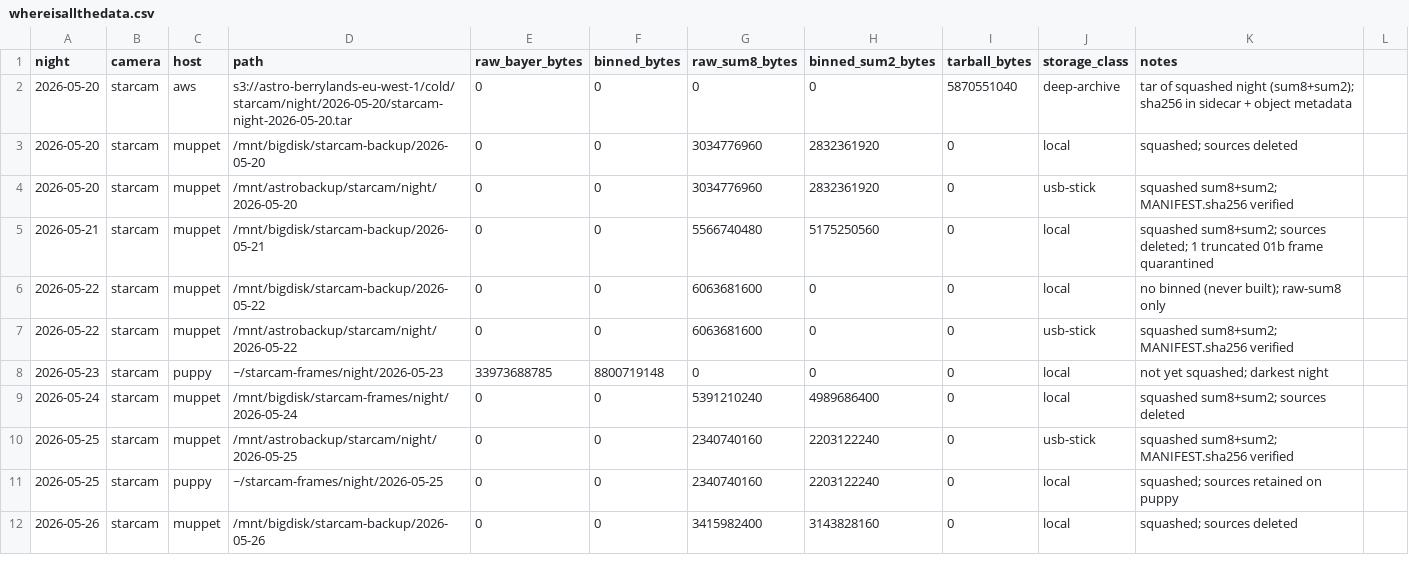
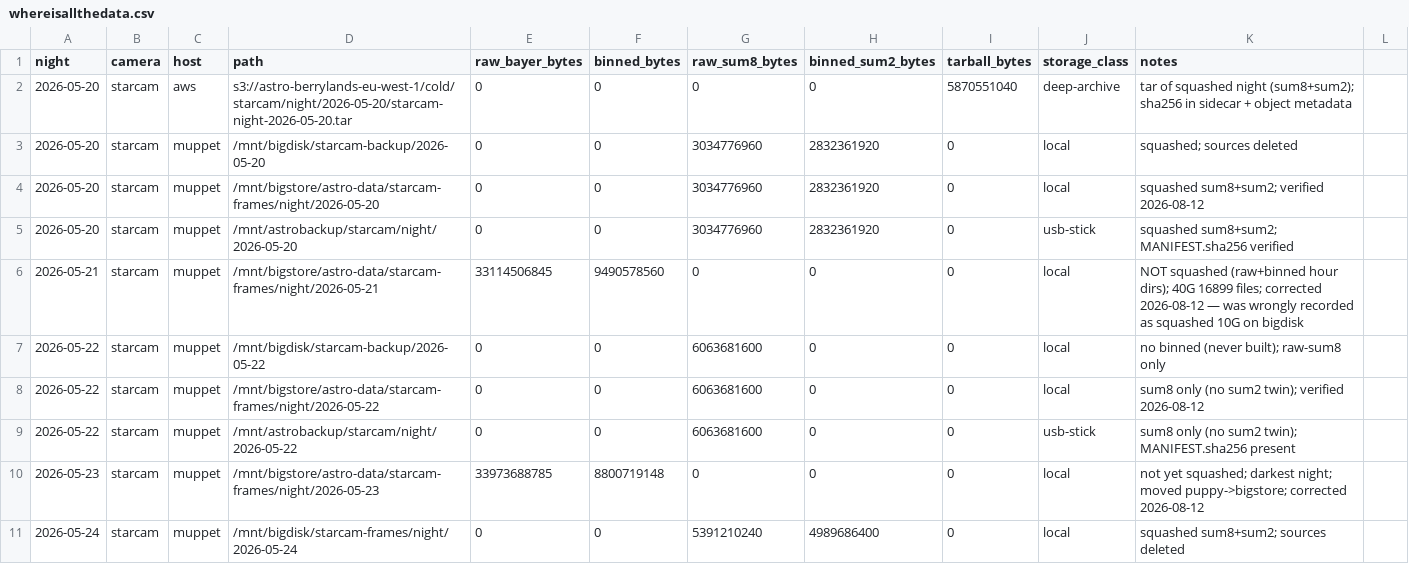
Before and after one commit to PeterGrecian/astro, a CSV file: whereisallthedata.csv, drawn as a sheet; only a part is shown; the shorter side is filled out with more unchanged rows; the diff covers the shown part only.

```diff
--- a/whereisallthedata.csv
+++ b/whereisallthedata.csv
@@ -3,7 +3,9 @@ night,camera,host,path,raw_bayer_bytes,binned_bytes,raw_sum8_bytes,binned_sum2_b
 2026-05-20,starcam,muppet,/mnt/bigdisk/starcam-backup/2026-05-20,0,0,3034776960,2832361920,0,local,squashed; sources deleted
+2026-05-20,starcam,muppet,/mnt/bigstore/astro-data/starcam-frames/night/2026-05-20,0,0,3034776960,2832361920,0,local,squashed sum8+sum2; verified 2026-08-12
 2026-05-20,starcam,muppet,/mnt/astrobackup/starcam/night/2026-05-20,0,0,3034776960,2832361920,0,usb-stick,squashed sum8+sum2; MANIFEST.sha256 verified
-2026-05-21,starcam,muppet,/mnt/bigdisk/starcam-backup/2026-05-21,0,0,5566740480,5175250560,0,local,squashed sum8+sum2; sources deleted; 1 truncated 01b frame quarantined
+2026-05-21,starcam,muppet,/mnt/bigstore/astro-data/starcam-frames/night/2026-05-21,33114506845,9490578560,0,0,0,local,NOT squashed (raw+binned hour dirs); 40G 16899 files; corrected 2026-08-12 — was wrongly recorded as squashed 10G on bigdisk
 2026-05-22,starcam,muppet,/mnt/bigdisk/starcam-backup/2026-05-22,0,0,6063681600,0,0,local,no binned (never built); raw-sum8 only
-2026-05-22,starcam,muppet,/mnt/astrobackup/starcam/night/2026-05-22,0,0,6063681600,0,0,usb-stick,squashed sum8+sum2; MANIFEST.sha256 verified
-2026-05-23,starcam,puppy,~/starcam-frames/night/2026-05-23,33973688785,8800719148,0,0,0,local,not yet squashed; darkest night
+2026-05-22,starcam,muppet,/mnt/bigstore/astro-data/starcam-frames/night/2026-05-22,0,0,6063681600,0,0,local,sum8 only (no sum2 twin); verified 2026-08-12
+2026-05-22,starcam,muppet,/mnt/astrobackup/starcam/night/2026-05-22,0,0,6063681600,0,0,usb-stick,sum8 only (no sum2 twin); MANIFEST.sha256 present
+2026-05-23,starcam,muppet,/mnt/bigstore/astro-data/starcam-frames/night/2026-05-23,33973688785,8800719148,0,0,0,local,not yet squashed; darkest night; moved puppy->bigstore; corrected 2026-08-12
 2026-05-24,starcam,muppet,/mnt/bigdisk/starcam-frames/night/2026-05-24,0,0,5391210240,4989686400,0,local,squashed sum8+sum2; sources deleted
```
Also changed, not shown: 12 added rows and 4 edited cells elsewhere in this file, 1 other file.
